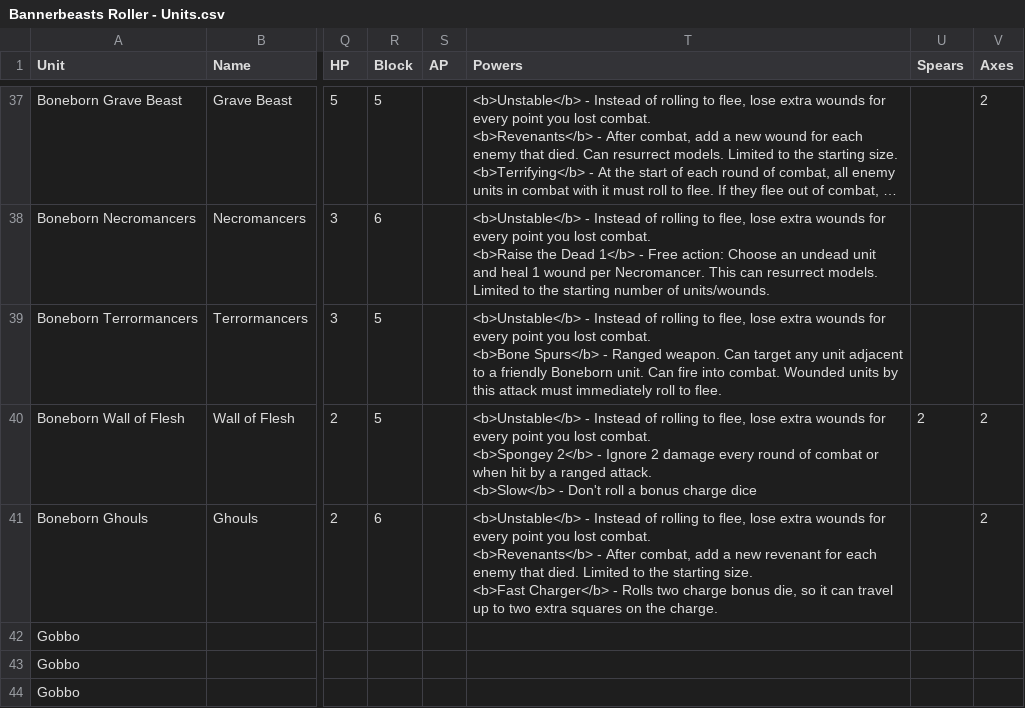
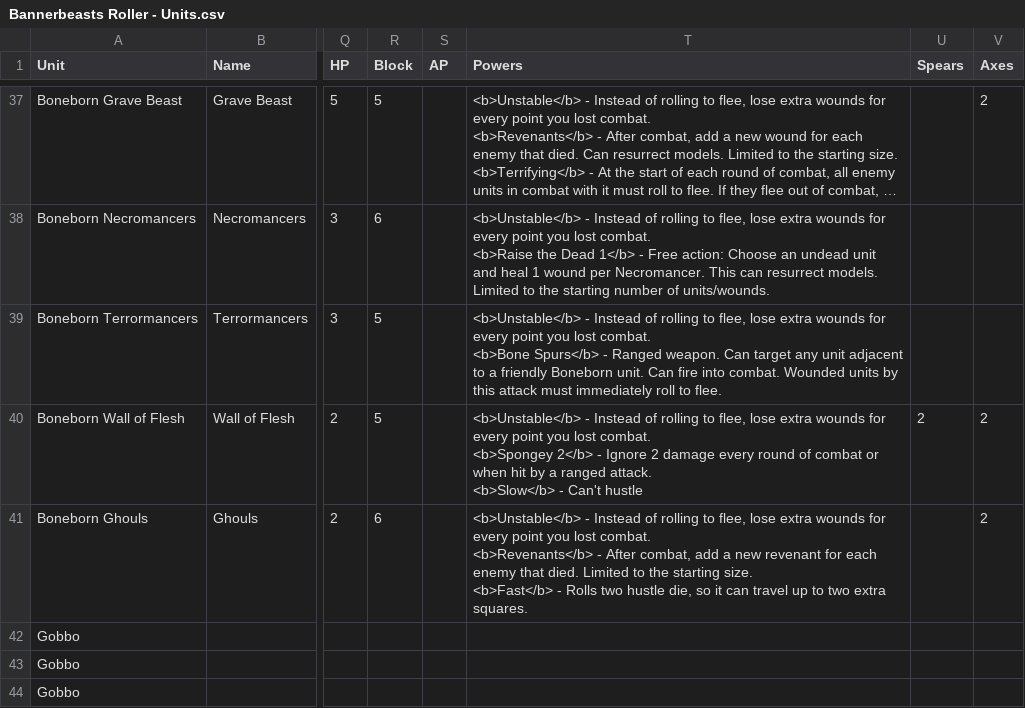
Before and after one commit to wabradshaw/bannerbeasts, a CSV file: card-generator/Bannerbeasts Roller - Units.csv, drawn as a sheet; only a part is shown, gaps mark what is left out; long unchanged cells end in …; ↵ is a line break in a cell; the diff covers the shown part only; the diff names each change by its address in the sheet, - before the commit and + after, or states it on an @@ line.

Commit message:
Reworded due to changes for charge/hustle naming

```diff
--- a/card-generator/Bannerbeasts Roller - Units.csv
+++ b/card-generator/Bannerbeasts Roller - Units.csv
-T40 (Powers): …<b>Slow</b> - Don't roll a bonus charge dice
+T40 (Powers): …<b>Slow</b> - Can't hustle
-T41 (Powers): …starting size. ↵ <b>Fast Charger</b> - Rolls two charge bonus die, so it can travel up to two extra squares on the charge.
+T41 (Powers): …starting size. ↵ <b>Fast</b> - Rolls two hustle die, so it can travel up to two extra squares.
```
Also changed, not shown: 3 added rows and 14 edited cells elsewhere in this file, 34 other files.
